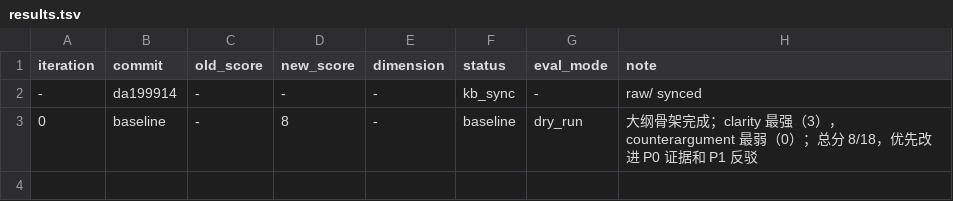
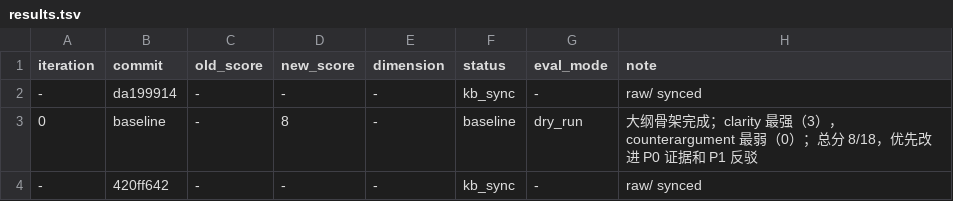
Before and after one commit to wwhonestd/autowrite-academic, a TSV file: Downloads/autowrite-master/papers/governance-modernization/results.tsv, drawn as a sheet; the diff names each change by its address in the sheet, - before the commit and + after, or states it on an @@ line.

Commit message:
update: kb-sync updated governance-modernization graph

```diff
--- a/Downloads/autowrite-master/papers/governance-modernization/results.tsv
+++ b/Downloads/autowrite-master/papers/governance-modernization/results.tsv
+row 4: - | 420ff642 | - | - | - | kb_sync | - | raw/ synced
```
Also changed, not shown: 3 other files.
